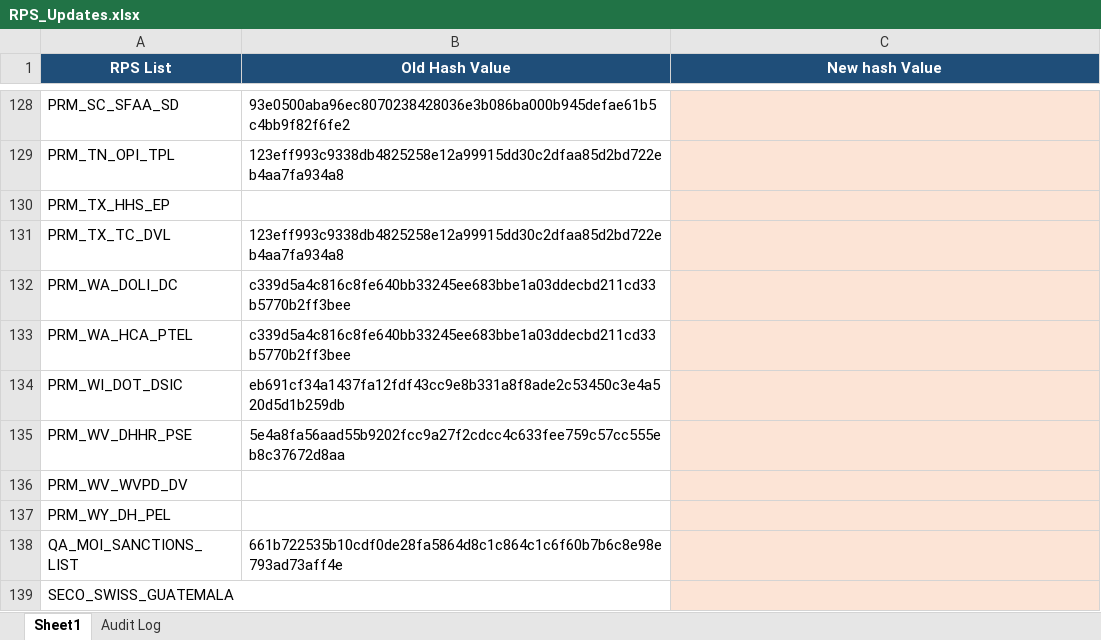
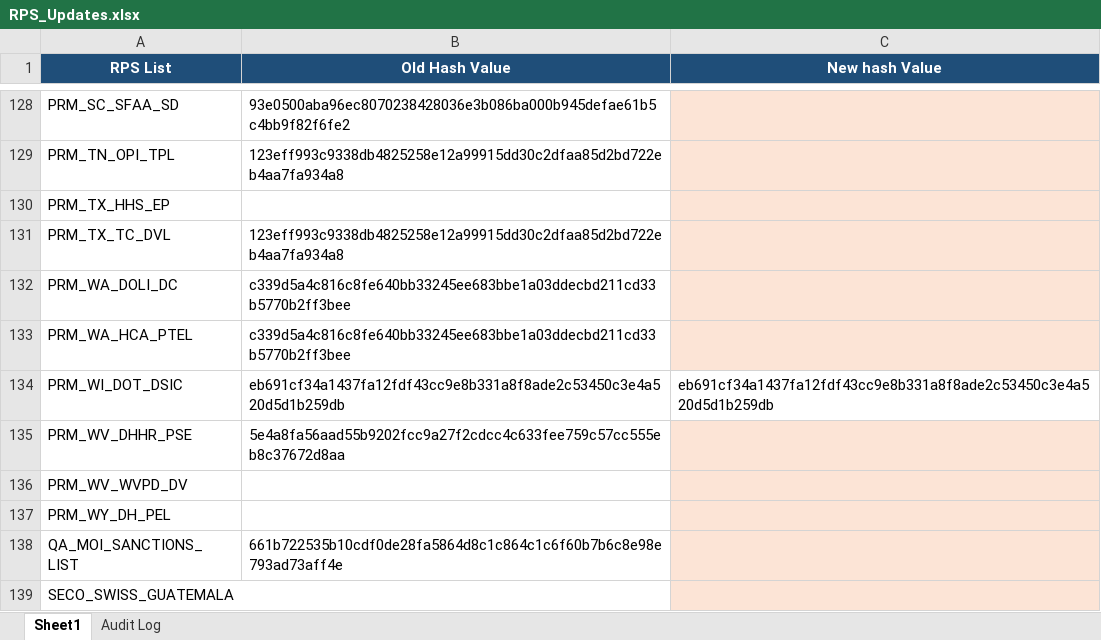
Before and after one commit to rahulraveendrannair-bot/Update-Checking-Automation, an Excel workbook: RPS_Updates.xlsx, sheet Sheet1, drawn as a sheet; only a part is shown, gaps mark what is left out; values as stored, in another font and other column widths than the file's, no borders; the diff names each change by its address in the sheet, - before the commit and + after, or states it on an @@ line.

```diff
--- a/RPS_Updates.xlsx (sheet Sheet1)
+++ b/RPS_Updates.xlsx (sheet Sheet1)
-C134 (New hash Value): (empty)
+C134 (New hash Value): eb691cf34a1437fa12fdf43cc9e8b331a8f8ade2c53450c3e4a520d5d1b259db
-C134 fill: #FCE4D6
+C134 fill: none
```
Also changed, not shown: sheet Audit Log, 1 other file.
